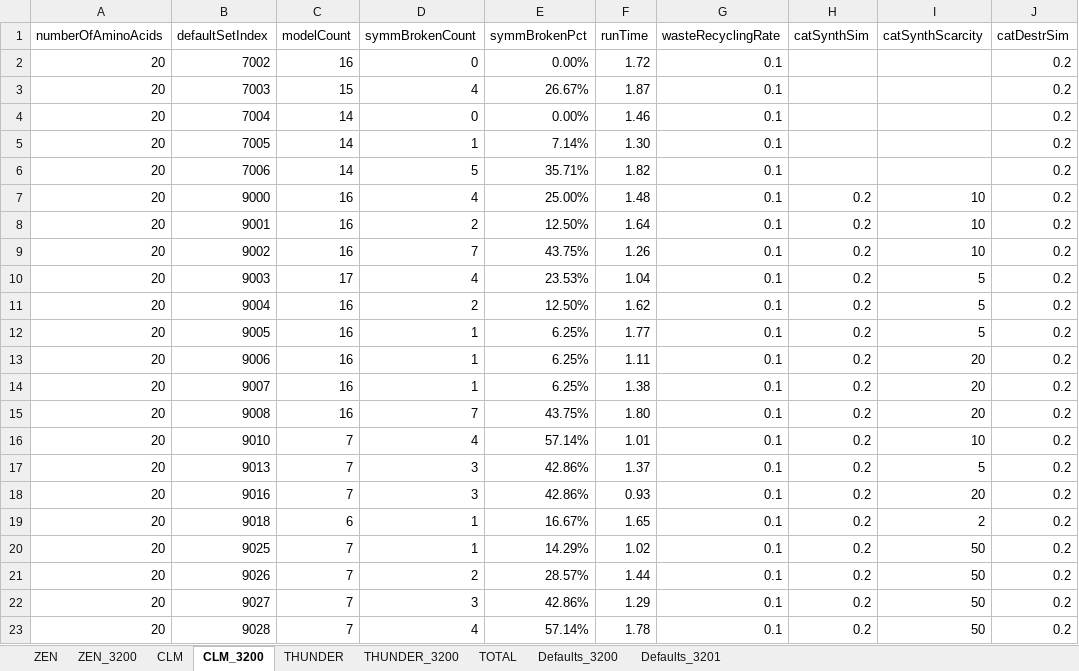
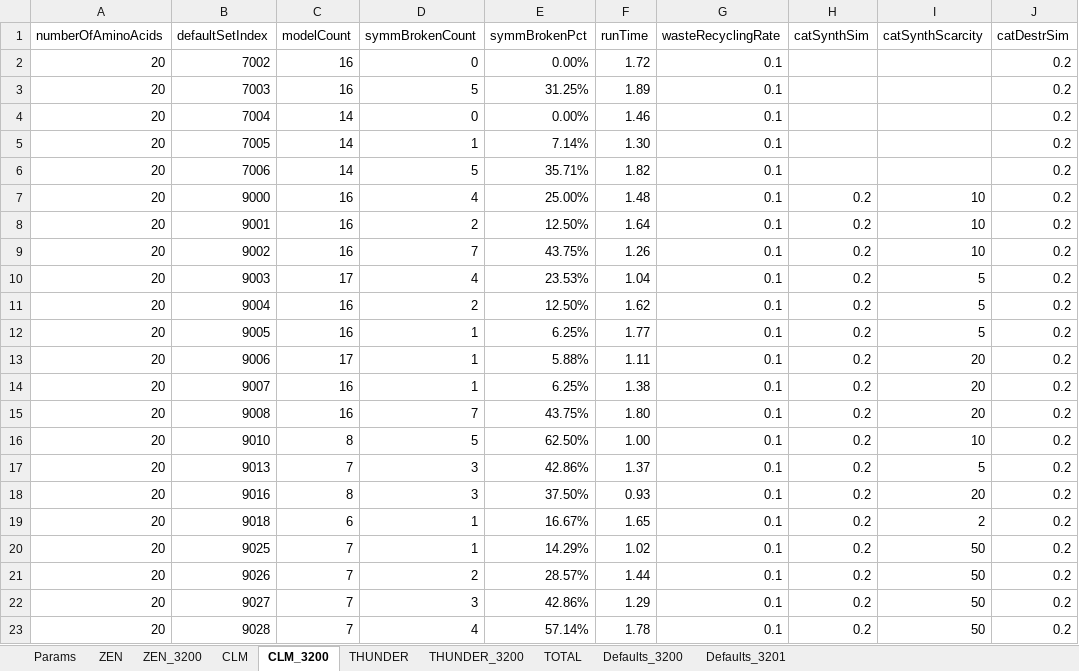
Before and after one commit to kkkmail/ClmFSharp, an Excel workbook: Math/Results_20190626.xlsx, sheet CLM_3200, drawn as a sheet; only a part is shown; values as stored, in another font and other column widths than the file's, no borders; the diff names each change by its address in the sheet, - before the commit and + after, or states it on an @@ line.

```diff
--- a/Math/Results_20190626.xlsx (sheet CLM_3200)
+++ b/Math/Results_20190626.xlsx (sheet CLM_3200)
+sheet tab: Params
-C3 (modelCount): 15
+C3 (modelCount): 16
-D3 (symmBrokenCount): 4
+D3 (symmBrokenCount): 5
-E3 (symmBrokenPct): 26.67%
+E3 (symmBrokenPct): 31.25%
-F3 (runTime): 1.87
+F3 (runTime): 1.89
-C13 (modelCount): 16
+C13 (modelCount): 17
-E13 (symmBrokenPct): 6.25%
+E13 (symmBrokenPct): 5.88%
-C16 (modelCount): 7
+C16 (modelCount): 8
-D16 (symmBrokenCount): 4
+D16 (symmBrokenCount): 5
-E16 (symmBrokenPct): 57.14%
+E16 (symmBrokenPct): 62.50%
-F16 (runTime): 1.01
+F16 (runTime): 1.00
-C18 (modelCount): 7
+C18 (modelCount): 8
-E18 (symmBrokenPct): 42.86%
+E18 (symmBrokenPct): 37.50%
```
Also changed, not shown: sheet TOTAL, sheet ZEN_3200, formulas that keep their value, charts or pictures.
